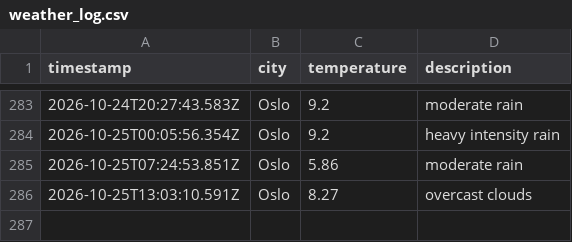
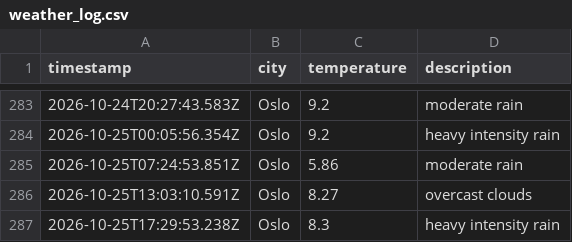
Before and after one commit to AshSensei13/weather-data-ops, a CSV file: data/weather_log.csv, drawn as a sheet; only a part is shown, gaps mark what is left out; the diff names each change by its address in the sheet, - before the commit and + after, or states it on an @@ line.

```diff
--- a/data/weather_log.csv
+++ b/data/weather_log.csv
+row 287: 2026-10-25T17:29:53.238Z | Oslo | 8.3 | heavy intensity rain
```
Also changed, not shown: 1 other file.
